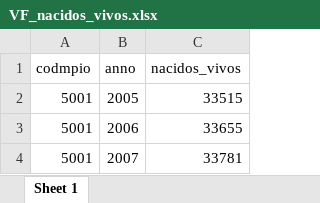
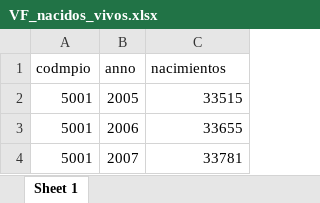
Before and after one commit to dfmendivelso10/Ninez-YA, an Excel workbook: 03_Process/VF_nacidos_vivos.xlsx, sheet Sheet 1, drawn as a sheet; only a part is shown; values as stored, in another font and other column widths than the file's, no borders; the diff names each change by its address in the sheet, - before the commit and + after, or states it on an @@ line.

```diff
--- a/03_Process/VF_nacidos_vivos.xlsx (sheet Sheet 1)
+++ b/03_Process/VF_nacidos_vivos.xlsx (sheet Sheet 1)
-C1: nacidos_vivos
+C1: nacimientos
```
Also changed, not shown: 03_Process/YA_1.10.xlsx, 03_Process/YA_1.4.xlsx, 17 other files.
